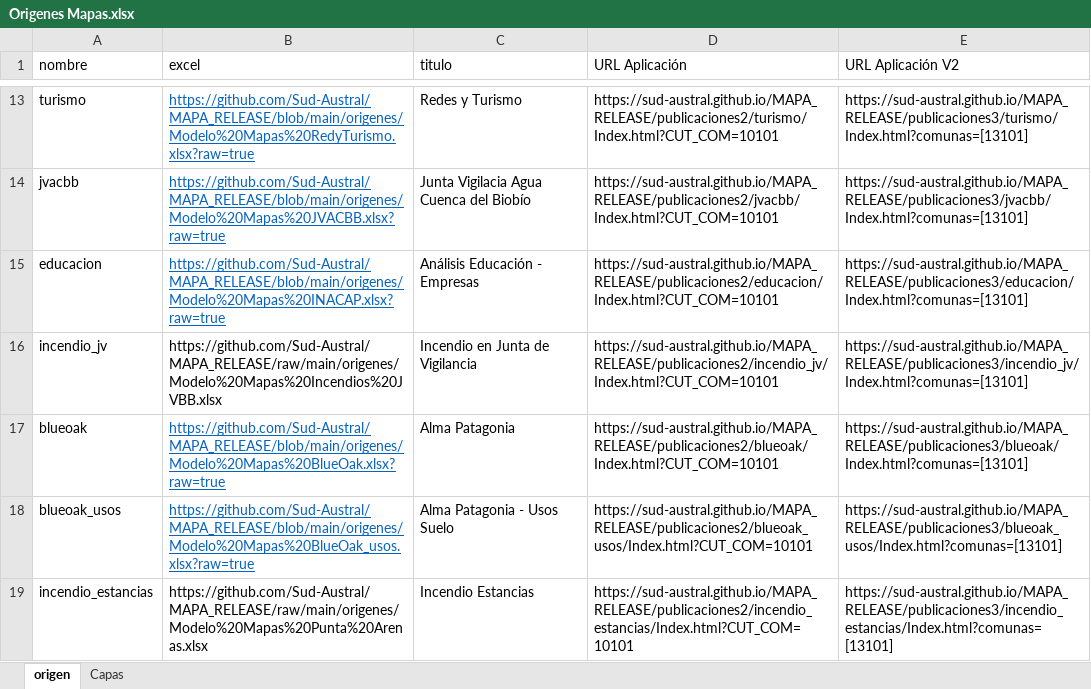
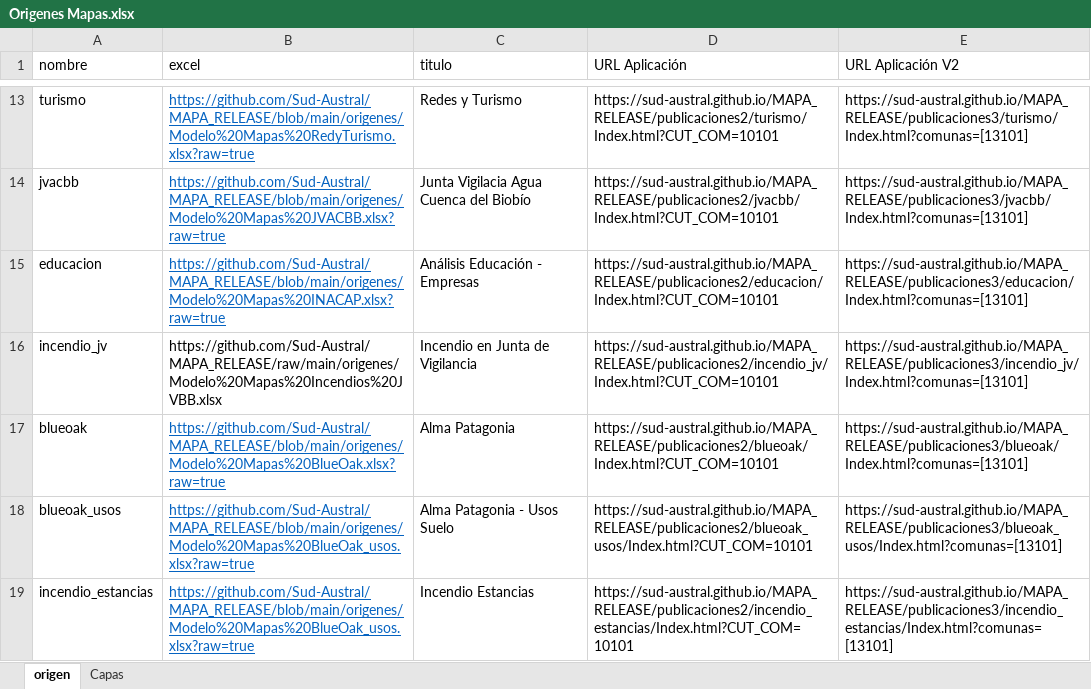
Before and after one commit to Sud-Austral/MAPA_RELEASE, an Excel workbook: origenes/Origenes Mapas.xlsx, sheet origen, drawn as a sheet; only a part is shown, gaps mark what is left out; values as stored, in another font and other column widths than the file's, no borders; the diff names each change by its address in the sheet, - before the commit and + after, or states it on an @@ line.

Commit message:
Update Origenes Mapas.xlsx

```diff
--- a/origenes/Origenes Mapas.xlsx (sheet origen)
+++ b/origenes/Origenes Mapas.xlsx (sheet origen)
-B19 (excel): https://github.com/Sud-Austral/MAPA_RELEASE/raw/main/origenes/Modelo%20Mapas%20Punta%20Arenas.xlsx
+B19 (excel): https://github.com/Sud-Austral/MAPA_RELEASE/blob/main/origenes/Modelo%20Mapas%20BlueOak_usos.xlsx?raw=true
@@ B19 underline: off → on, text colour: black → #0563C1 @@
```
